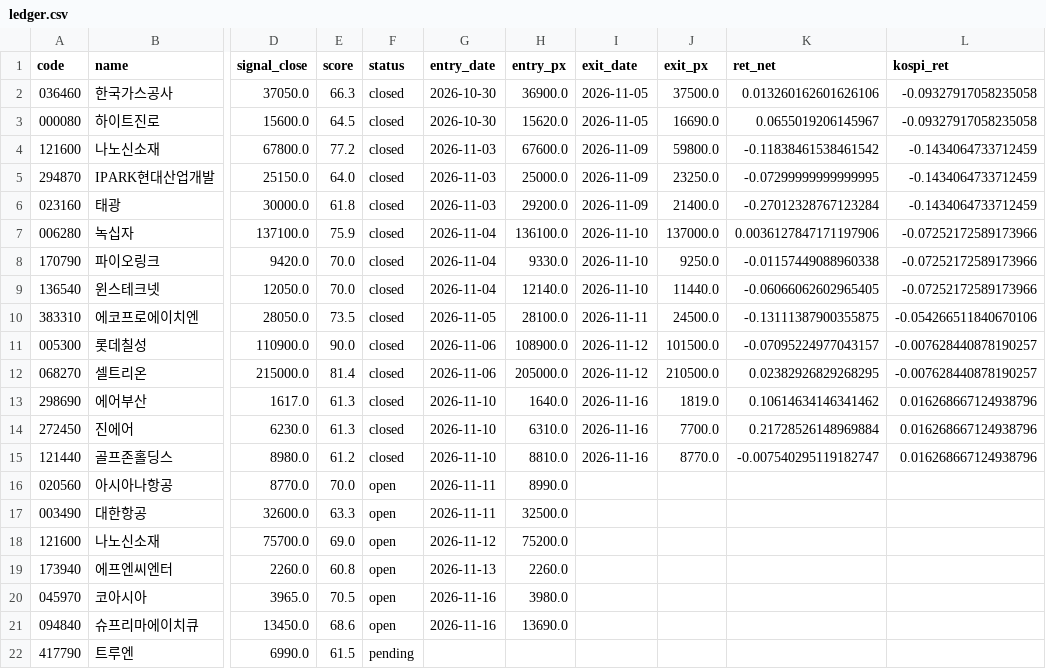
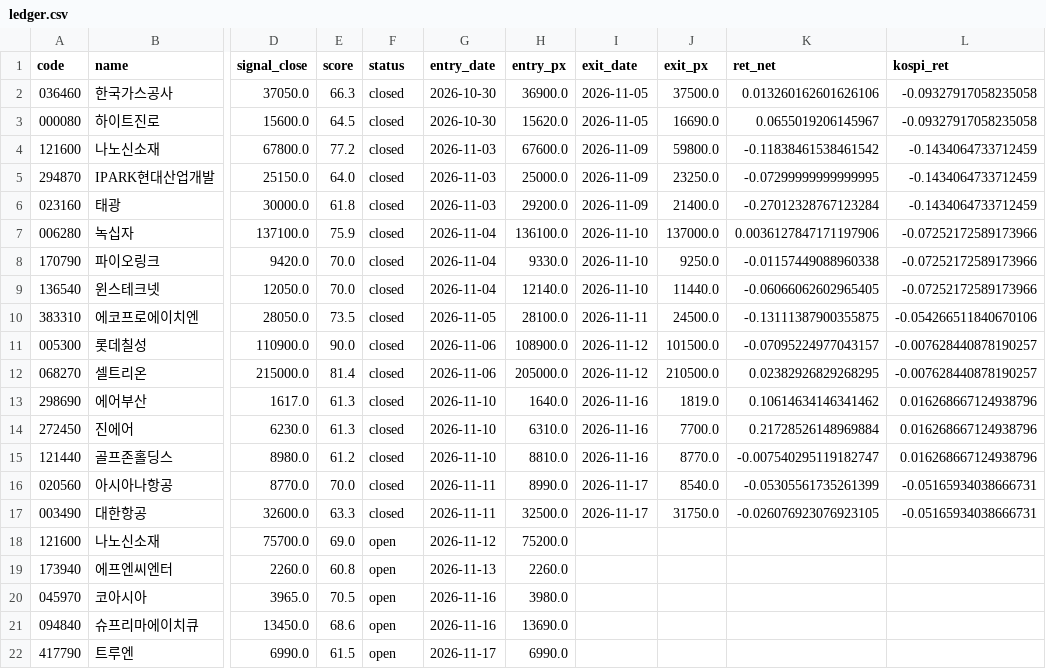
Before and after one commit to dydwns135135/-, a CSV file: paper/ledger.csv, drawn as a sheet; only a part is shown, gaps mark what is left out; the diff names each change by its address in the sheet, - before the commit and + after, or states it on an @@ line.

```diff
--- a/paper/ledger.csv
+++ b/paper/ledger.csv
-F16:F17 (status): open
+F16:F17 (status): closed
-I16:I17 (exit_date): (empty)
+I16:I17 (exit_date): 2026-11-17
-J16 (exit_px): (empty)
+J16 (exit_px): 8540.0
-K16 (ret_net): (empty)
+K16 (ret_net): -0.05305561735261399
-L16:L17 (kospi_ret): (empty)
+L16:L17 (kospi_ret): -0.05165934038666731
-J17 (exit_px): (empty)
+J17 (exit_px): 31750.0
-K17 (ret_net): (empty)
+K17 (ret_net): -0.026076923076923105
-F22 (status): pending
+F22 (status): open
-G22 (entry_date): (empty)
+G22 (entry_date): 2026-11-17
-H22 (entry_px): (empty)
+H22 (entry_px): 6990.0
```
